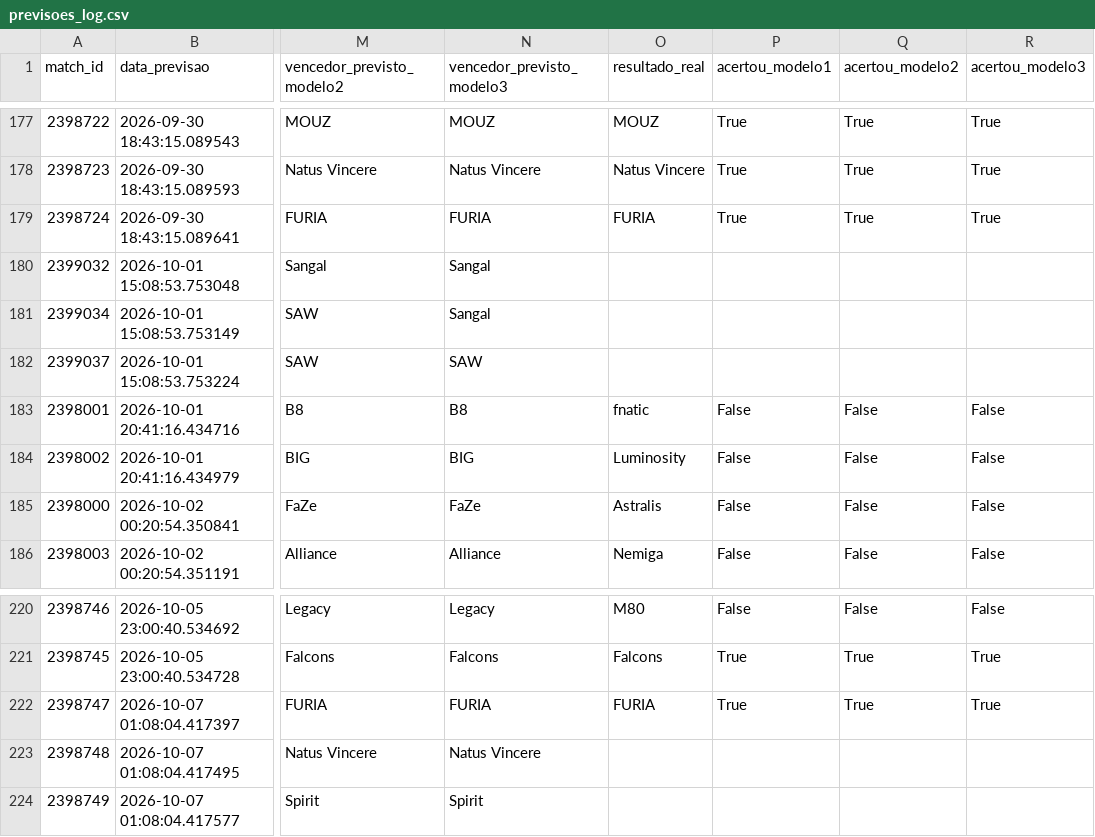
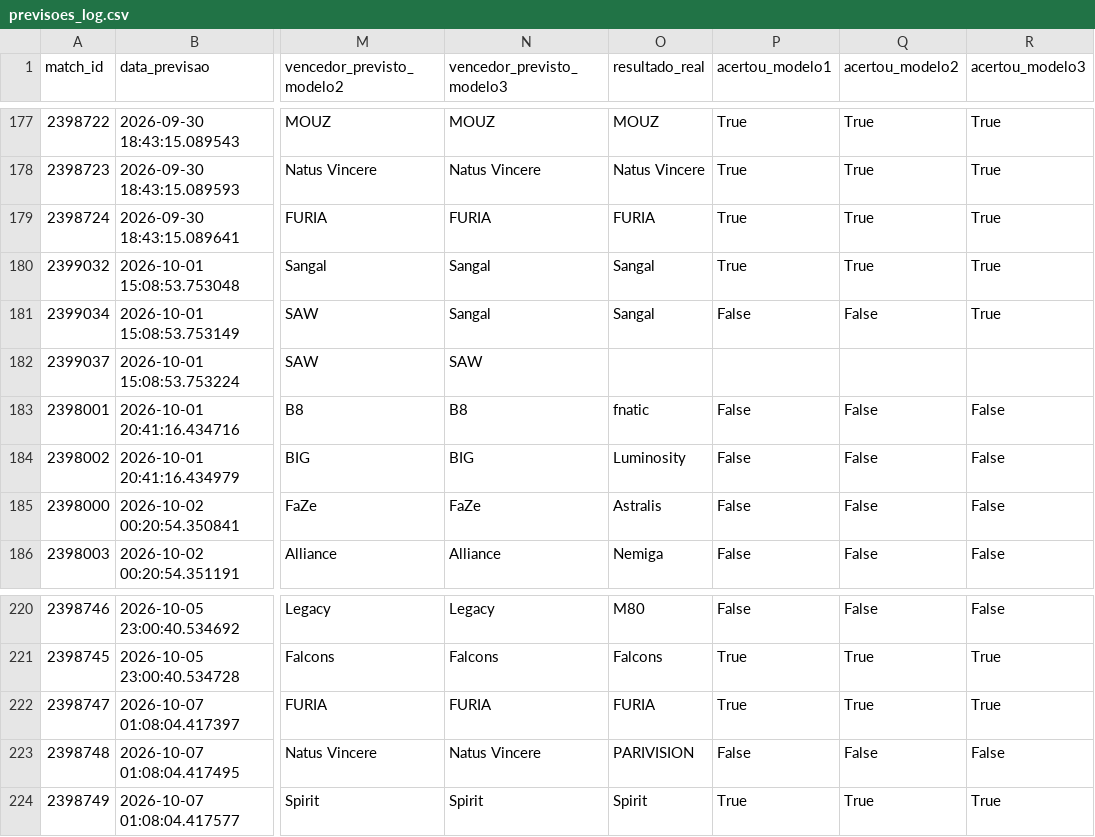
Before and after one commit to ppxdpp17/CS2-Predictor, a CSV file: data/previsoes_log.csv, drawn as a sheet; only a part is shown, gaps mark what is left out; the diff names each change by its address in the sheet, - before the commit and + after, or states it on an @@ line.

```diff
--- a/data/previsoes_log.csv
+++ b/data/previsoes_log.csv
-O180:O181 (resultado_real): (empty)
+O180:O181 (resultado_real): Sangal
-P180 (acertou_modelo1): (empty)
+P180 (acertou_modelo1): True
-Q180 (acertou_modelo2): (empty)
+Q180 (acertou_modelo2): True
-R180:R181 (acertou_modelo3): (empty)
+R180:R181 (acertou_modelo3): True
-P181 (acertou_modelo1): (empty)
+P181 (acertou_modelo1): False
-Q181 (acertou_modelo2): (empty)
+Q181 (acertou_modelo2): False
-O223 (resultado_real): (empty)
+O223 (resultado_real): PARIVISION
-P223 (acertou_modelo1): (empty)
+P223 (acertou_modelo1): False
-Q223 (acertou_modelo2): (empty)
+Q223 (acertou_modelo2): False
-R223 (acertou_modelo3): (empty)
+R223 (acertou_modelo3): False
-O224 (resultado_real): (empty)
+O224 (resultado_real): Spirit
-P224 (acertou_modelo1): (empty)
+P224 (acertou_modelo1): True
-Q224 (acertou_modelo2): (empty)
+Q224 (acertou_modelo2): True
-R224 (acertou_modelo3): (empty)
+R224 (acertou_modelo3): True
```
